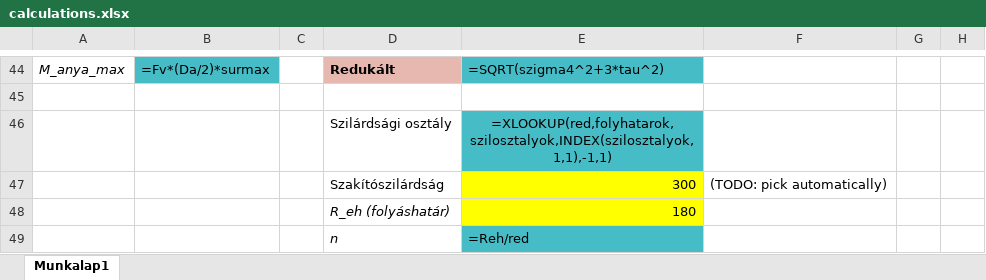
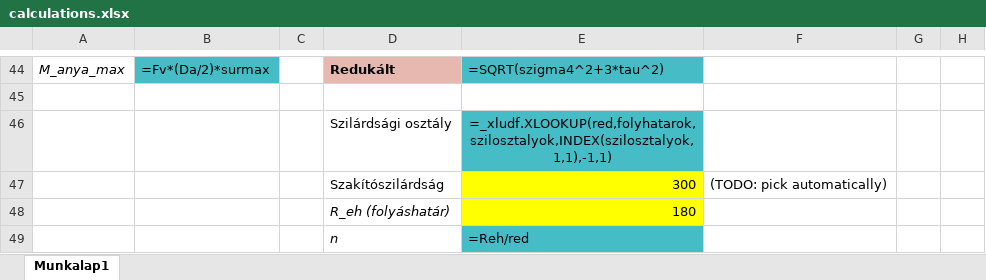
Before and after one commit to IlIlIlIlIlIlIlIlIlIlIlIlIlIlI/Gepelemek1HF, an Excel workbook: calculations.xlsx, sheet Munkalap1, drawn as a sheet; only a part is shown, gaps mark what is left out; values as stored, in another font and other column widths than the file's, no borders; formulas are shown in place of their values; the diff names each change by its address in the sheet, - before the commit and + after, or states it on an @@ line.

```diff
--- a/calculations.xlsx (sheet Munkalap1)
+++ b/calculations.xlsx (sheet Munkalap1)
-E46: =XLOOKUP(red,folyhatarok,szilosztalyok,INDEX(szilosztalyok,1,1),-1,1)
+E46: =_xludf.XLOOKUP(red,folyhatarok,szilosztalyok,INDEX(szilosztalyok,1,1),-1,1)
```
Also changed, not shown: 7 other files.
